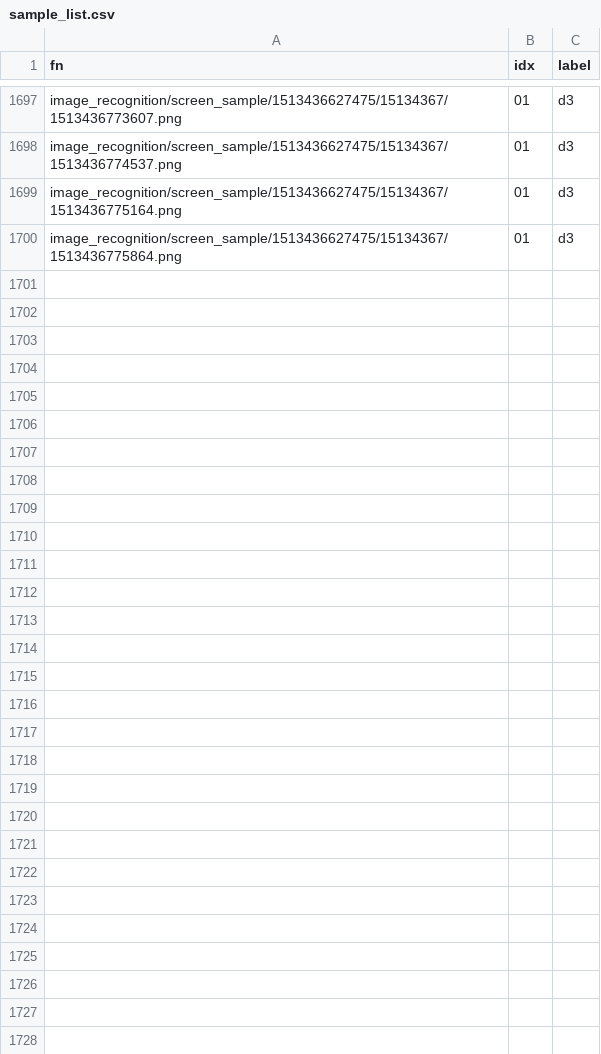
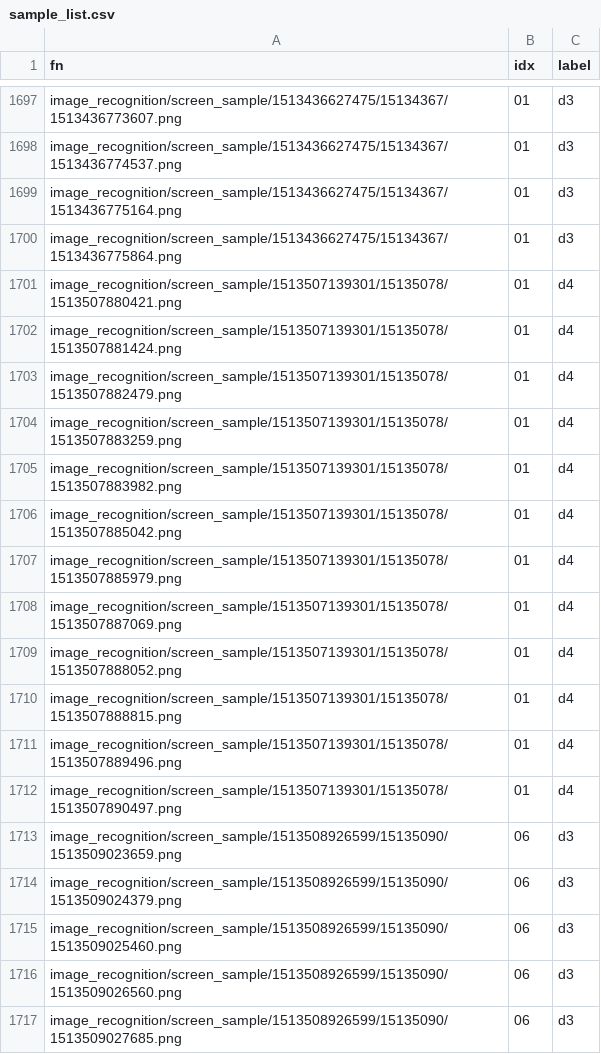
Before and after one commit to luzi82/clover.prototype.kirarafantasia, a CSV file: image_recognition/label/gacha_result/sample_list.csv, drawn as a sheet; only a part is shown, gaps mark what is left out; the diff names each change by its address in the sheet, - before the commit and + after, or states it on an @@ line.

Commit message:
add sample label

```diff
--- a/image_recognition/label/gacha_result/sample_list.csv
+++ b/image_recognition/label/gacha_result/sample_list.csv
+row 1701: image_recognition/screen_sample/1513507139301/15135078/1513507880421.png | 01 | d4
+row 1702: image_recognition/screen_sample/1513507139301/15135078/1513507881424.png | 01 | d4
+row 1703: image_recognition/screen_sample/1513507139301/15135078/1513507882479.png | 01 | d4
+row 1704: image_recognition/screen_sample/1513507139301/15135078/1513507883259.png | 01 | d4
+row 1705: image_recognition/screen_sample/1513507139301/15135078/1513507883982.png | 01 | d4
+row 1706: image_recognition/screen_sample/1513507139301/15135078/1513507885042.png | 01 | d4
+row 1707: image_recognition/screen_sample/1513507139301/15135078/1513507885979.png | 01 | d4
+row 1708: image_recognition/screen_sample/1513507139301/15135078/1513507887069.png | 01 | d4
+row 1709: image_recognition/screen_sample/1513507139301/15135078/1513507888052.png | 01 | d4
+row 1710: image_recognition/screen_sample/1513507139301/15135078/1513507888815.png | 01 | d4
+row 1711: image_recognition/screen_sample/1513507139301/15135078/1513507889496.png | 01 | d4
+row 1712: image_recognition/screen_sample/1513507139301/15135078/1513507890497.png | 01 | d4
+row 1713: image_recognition/screen_sample/1513508926599/15135090/1513509023659.png | 06 | d3
+row 1714: image_recognition/screen_sample/1513508926599/15135090/1513509024379.png | 06 | d3
+row 1715: image_recognition/screen_sample/1513508926599/15135090/1513509025460.png | 06 | d3
+row 1716: image_recognition/screen_sample/1513508926599/15135090/1513509026560.png | 06 | d3
+row 1717: image_recognition/screen_sample/1513508926599/15135090/1513509027685.png | 06 | d3
```
